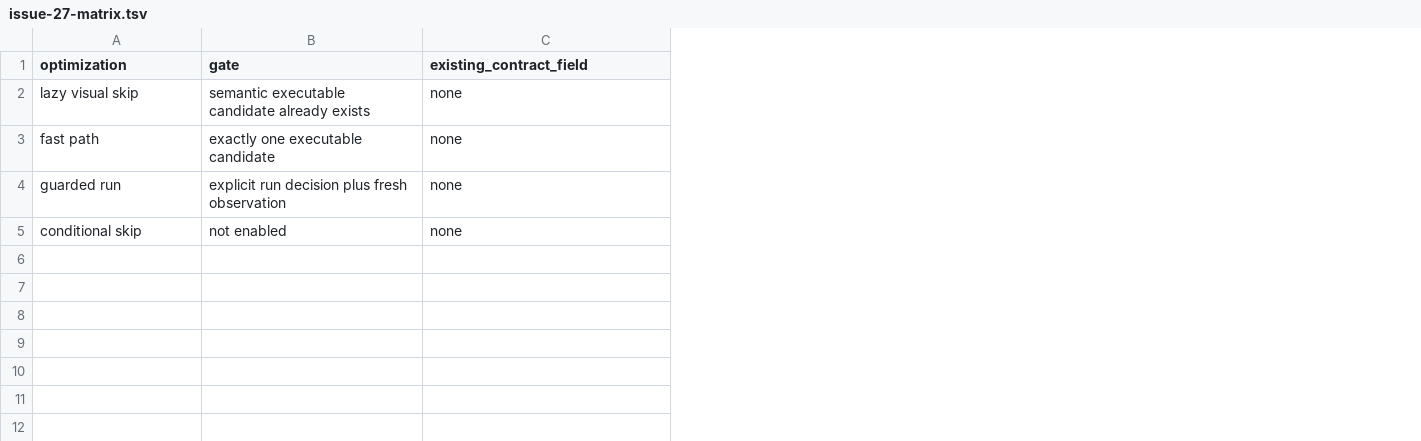
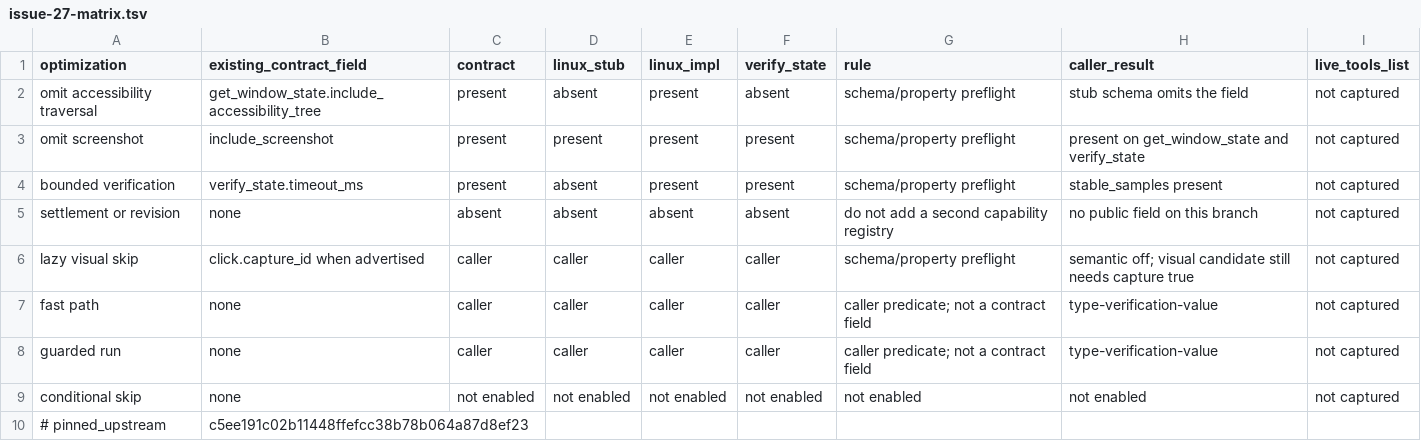
Before and after one commit to kvnloo/cua, a TSV file: scripts/repro/handoff/issue-27-matrix.tsv, drawn as a sheet; removed rows and columns are numbered as before the commit, all else as after; the diff names each change by its address in the sheet, - before the commit and + after, or states it on an @@ line.

```diff
--- a/scripts/repro/handoff/issue-27-matrix.tsv
+++ b/scripts/repro/handoff/issue-27-matrix.tsv
-column B (gate), rows 2-5: semantic executable candidate already exists | exactly one executable candidate | explicit run decision plus fresh observation | not enabled
+column C (contract), rows 6-9: caller | caller | caller | not enabled
+column D (linux_stub), rows 6-9: caller | caller | caller | not enabled
+column E (linux_impl), rows 6-9: caller | caller | caller | not enabled
+column F (verify_state), rows 6-9: caller | caller | caller | not enabled
+column G (rule), rows 6-9: schema/property preflight | caller predicate; not a contract field | caller predicate; not a contract field | not enabled
+column H (caller_result), rows 6-9: semantic off; visual candidate still needs capture true | type-verification-value | type-verification-value | not enabled
+column I (live_tools_list), rows 6-9: all not captured
+row 2: omit accessibility traversal | get_window_state.include_accessibility_tree | present | absent | present | absent | schema/property preflight | stub schema omits the field | not captured
+row 3: omit screenshot | include_screenshot | present | present | present | present | schema/property preflight | present on get_window_state and verify_state | not captured
+row 4: bounded verification | verify_state.timeout_ms | present | absent | present | present | schema/property preflight | stable_samples present | not captured
+row 5: settlement or revision | none | absent | absent | absent | absent | do not add a second capability registry | no public field on this branch | not captured
-B6 (existing_contract_field): none
+B6 (existing_contract_field): click.capture_id when advertised
+row 10: # pinned_upstream | c5ee191c02b11448ffefcc38b78b064a87d8ef23
```
Also changed, not shown: scripts/repro/handoff/issue-45-ledger.tsv, 26 other files.
